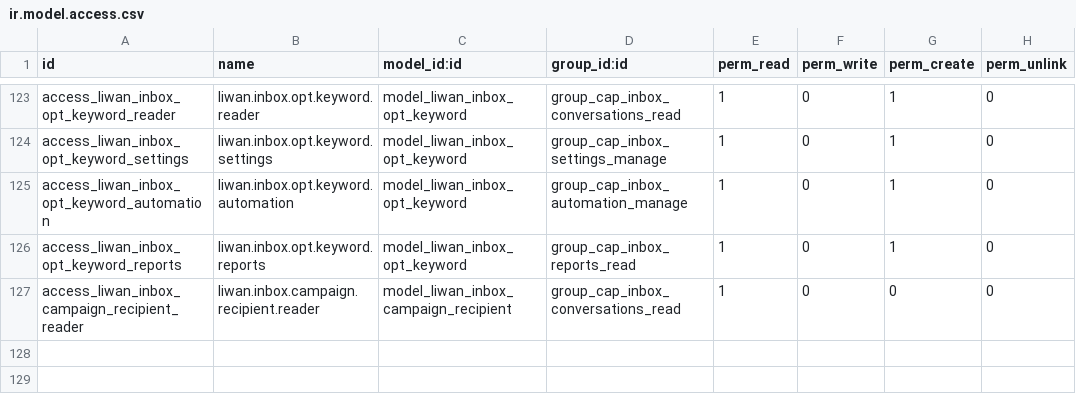
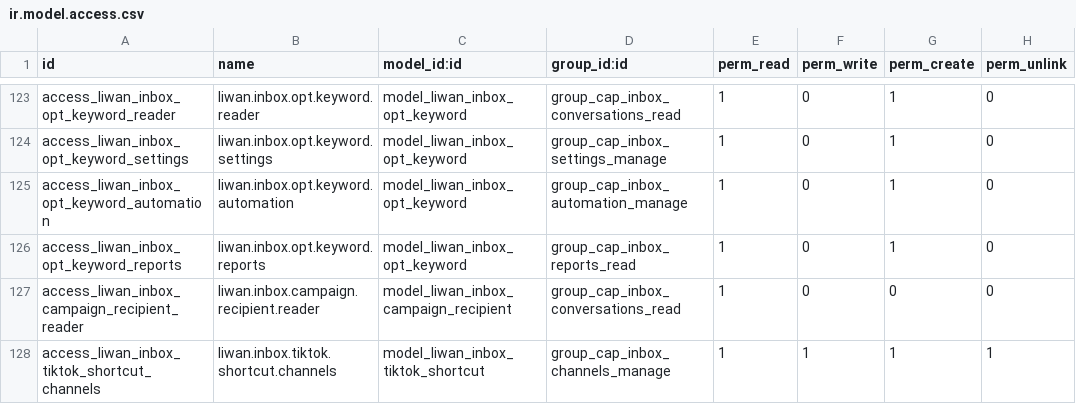
Before and after one commit to tariiq222/liwan, a CSV file: odoo-addons/liwan_inbox/security/ir.model.access.csv, drawn as a sheet; only a part is shown, gaps mark what is left out.

Commit message:
feat(inbox): manage TikTok suggested questions and chat prompts

```diff
--- a/odoo-addons/liwan_inbox/security/ir.model.access.csv
+++ b/odoo-addons/liwan_inbox/security/ir.model.access.csv
@@ -127 +127,2 @@ access_liwan_inbox_opt_keyword_reports,liwan.inbox.opt.keyword.reports,model_liw
 access_liwan_inbox_campaign_recipient_reader,liwan.inbox.campaign.recipient.reader,model_liwan_inbox_campaign_recipient,group_cap_inbox_conversations_read,1,0,0,0
+access_liwan_inbox_tiktok_shortcut_channels,liwan.inbox.tiktok.shortcut.channels,model_liwan_inbox_tiktok_shortcut,group_cap_inbox_channels_manage,1,1,1,1
```
Also changed, not shown: 12 other files.
